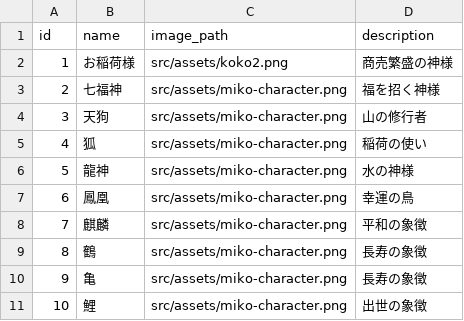
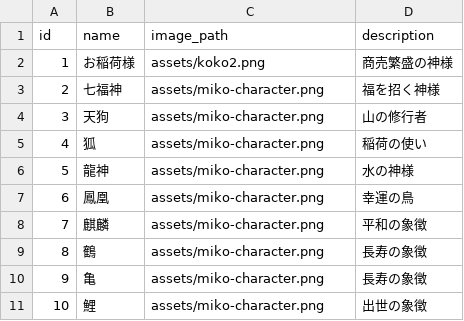
Before and after one commit to Newrona-pi/omairi_app, a CSV file: public/characters.csv, drawn as a sheet.

```diff
--- a/public/characters.csv
+++ b/public/characters.csv
@@ -1,11 +1,11 @@
 id,name,image_path,description
-1,お稲荷様,src/assets/koko2.png,商売繁盛の神様
-2,七福神,src/assets/miko-character.png,福を招く神様
-3,天狗,src/assets/miko-character.png,山の修行者
-4,狐,src/assets/miko-character.png,稲荷の使い
-5,龍神,src/assets/miko-character.png,水の神様
-6,鳳凰,src/assets/miko-character.png,幸運の鳥
-7,麒麟,src/assets/miko-character.png,平和の象徴
-8,鶴,src/assets/miko-character.png,長寿の象徴
-9,亀,src/assets/miko-character.png,長寿の象徴
-10,鯉,src/assets/miko-character.png,出世の象徴
+1,お稲荷様,assets/koko2.png,商売繁盛の神様
+2,七福神,assets/miko-character.png,福を招く神様
+3,天狗,assets/miko-character.png,山の修行者
+4,狐,assets/miko-character.png,稲荷の使い
+5,龍神,assets/miko-character.png,水の神様
+6,鳳凰,assets/miko-character.png,幸運の鳥
+7,麒麟,assets/miko-character.png,平和の象徴
+8,鶴,assets/miko-character.png,長寿の象徴
+9,亀,assets/miko-character.png,長寿の象徴
+10,鯉,assets/miko-character.png,出世の象徴
```
Also changed, not shown: 22 other files.
